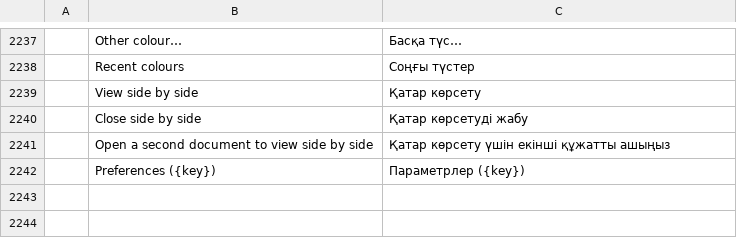
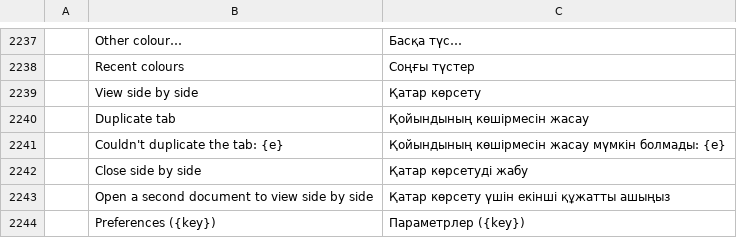
Before and after one commit to Vchandrapati/pdfcraft, a TSV file: crates/ui-egui/src/i18n/kk.tsv, drawn as a sheet; only a part is shown, gaps mark what is left out; the diff names each change by its address in the sheet, - before the commit and + after, or states it on an @@ line.

```diff
--- a/crates/ui-egui/src/i18n/kk.tsv
+++ b/crates/ui-egui/src/i18n/kk.tsv
+row 2240:  | Duplicate tab | Қойындының көшірмесін жасау
+row 2241:  | Couldn't duplicate the tab: {e} | Қойындының көшірмесін жасау мүмкін болмады: {e}
```
Also changed, not shown: crates/ui-egui/src/i18n/bg.tsv, crates/ui-egui/src/i18n/el.tsv, 27 other files.
